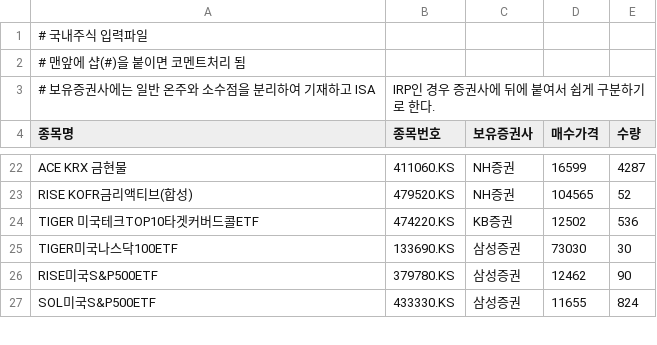
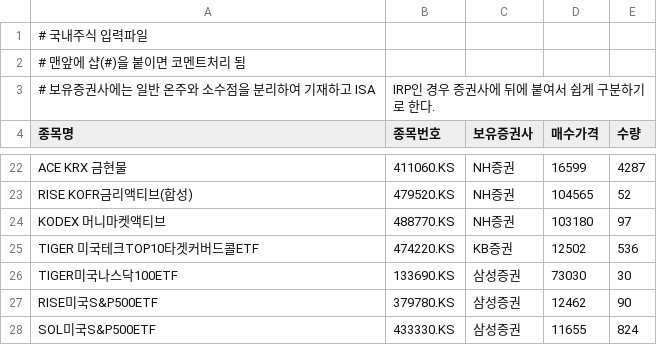
Before and after one commit to shbang-cmd/PMS_Core, a CSV file: input_stock.csv, drawn as a sheet; only a part is shown, gaps mark what is left out.

```diff
--- a/input_stock.csv
+++ b/input_stock.csv
@@ -23,2 +23,3 @@ ACE KRX 금현물,					411060.KS,		NH증권,		    16599,		4287
 RISE KOFR금리액티브(합성),			479520.KS,		NH증권,		    104565,		52
+KODEX 머니마켓액티브,				488770.KS,		NH증권,		    103180,		97
 TIGER 미국테크TOP10타겟커버드콜ETF,	474220.KS,		KB증권,			12502,		536
```
Also changed, not shown: input_stock_us.csv.
